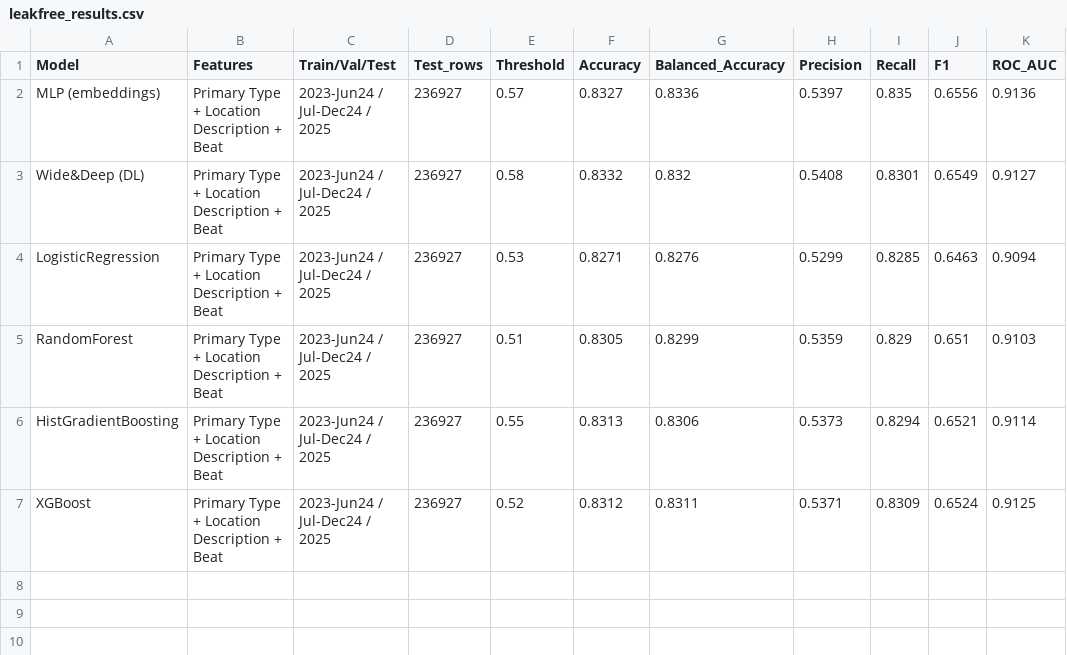
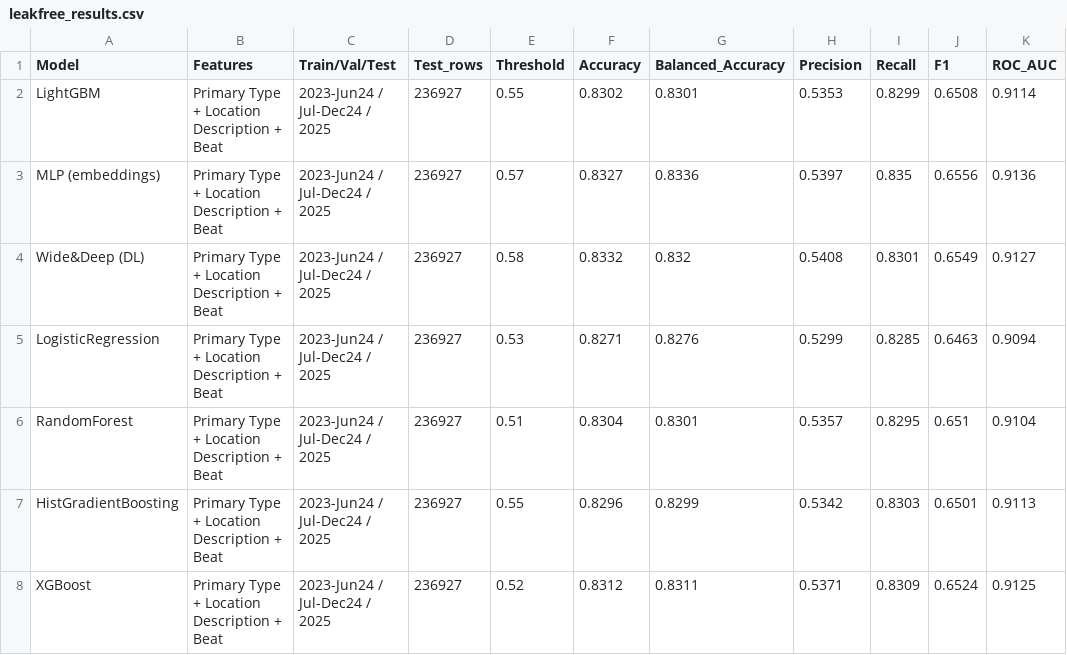
Before and after one commit to PadmasaleAravindaValli/CAPSTONE-PROJECT, a CSV file: outputs/leakfree_results.csv, drawn as a sheet.

Commit message:
Add leakage-free ML/DL pipeline, notebooks 05-10 and results

```diff
--- a/outputs/leakfree_results.csv
+++ b/outputs/leakfree_results.csv
@@ -1,2 +1,3 @@
 Model,Features,Train/Val/Test,Test_rows,Threshold,Accuracy,Balanced_Accuracy,Precision,Recall,F1,ROC_AUC
+LightGBM,Primary Type + Location Description + Beat,2023-Jun24 / Jul-Dec24 / 2025,236927,0.55,0.8302,0.8301,0.5353,0.8299,0.6508,0.9114
 MLP (embeddings),Primary Type + Location Description + Beat,2023-Jun24 / Jul-Dec24 / 2025,236927,0.57,0.8327,0.8336,0.5397,0.835,0.6556,0.9136
@@ -4,4 +5,4 @@ Wide&Deep (DL),Primary Type + Location Description + Beat,2023-Jun24 / Jul-Dec24
 LogisticRegression,Primary Type + Location Description + Beat,2023-Jun24 / Jul-Dec24 / 2025,236927,0.53,0.8271,0.8276,0.5299,0.8285,0.6463,0.9094
-RandomForest,Primary Type + Location Description + Beat,2023-Jun24 / Jul-Dec24 / 2025,236927,0.51,0.8305,0.8299,0.5359,0.829,0.651,0.9103
-HistGradientBoosting,Primary Type + Location Description + Beat,2023-Jun24 / Jul-Dec24 / 2025,236927,0.55,0.8313,0.8306,0.5373,0.8294,0.6521,0.9114
+RandomForest,Primary Type + Location Description + Beat,2023-Jun24 / Jul-Dec24 / 2025,236927,0.51,0.8304,0.8301,0.5357,0.8295,0.651,0.9104
+HistGradientBoosting,Primary Type + Location Description + Beat,2023-Jun24 / Jul-Dec24 / 2025,236927,0.55,0.8296,0.8299,0.5342,0.8303,0.6501,0.9113
 XGBoost,Primary Type + Location Description + Beat,2023-Jun24 / Jul-Dec24 / 2025,236927,0.52,0.8312,0.8311,0.5371,0.8309,0.6524,0.9125
```
Also changed, not shown: reports/mutual_info_domestic.csv, 12 other files.
